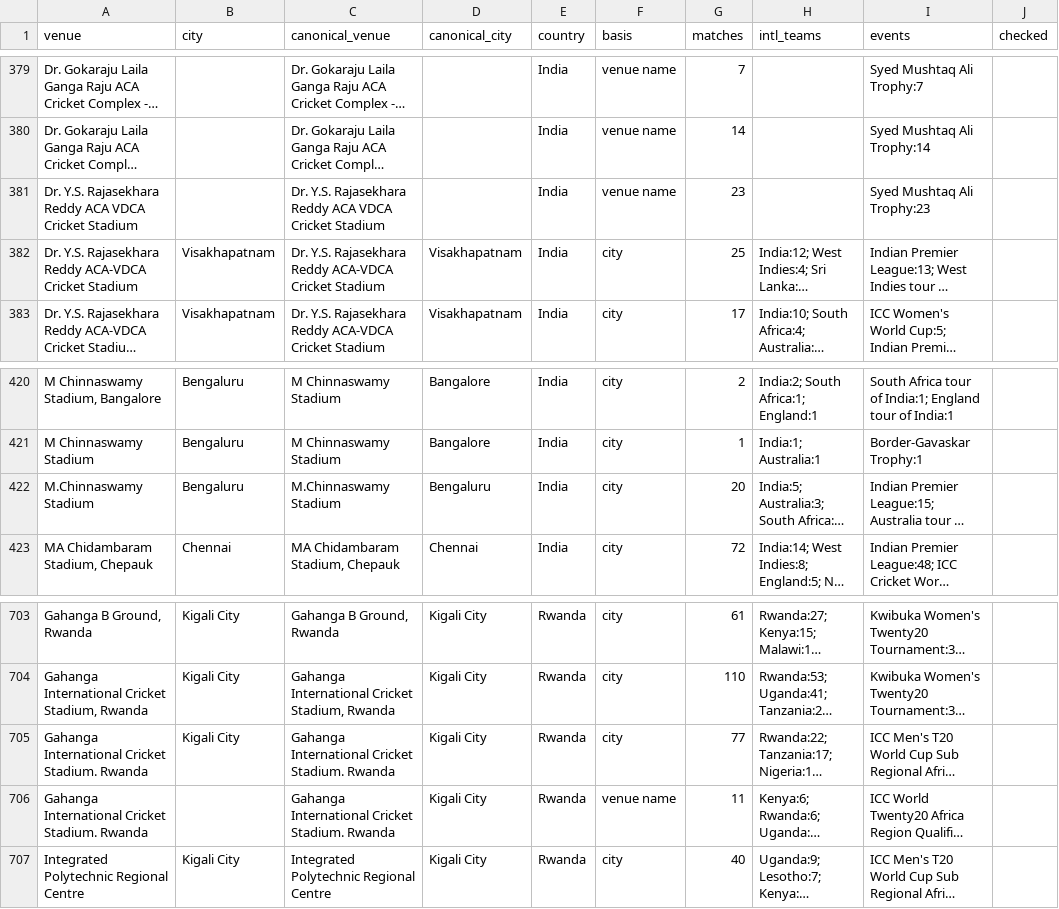
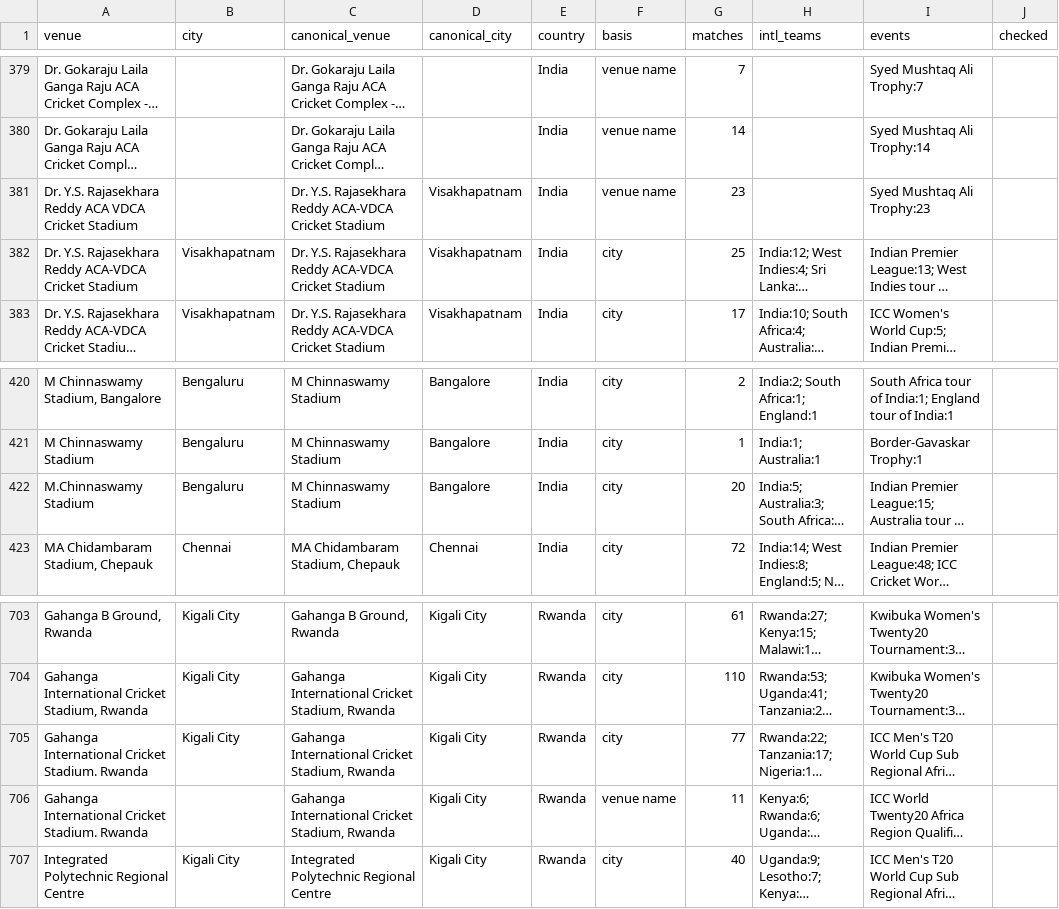
Before and after one commit to avpgithub-code/pandyahomelab, a CSV file: cricstat/sql/venue_map.csv, drawn as a sheet; only a part is shown, gaps mark what is left out; long unchanged cells end in …; the diff names each change by its address in the sheet, - before the commit and + after, or states it on an @@ line.

```diff
--- a/cricstat/sql/venue_map.csv
+++ b/cricstat/sql/venue_map.csv
-C381 (canonical_venue): …Rajasekhara Reddy ACA VDCA Cricket Stadium
+C381 (canonical_venue): …Rajasekhara Reddy ACA-VDCA Cricket Stadium
-D381 (canonical_city): (empty)
+D381 (canonical_city): Visakhapatnam
-C422 (canonical_venue): M.Chinnaswamy Stadium
+C422 (canonical_venue): M Chinnaswamy Stadium
-D422 (canonical_city): Bengaluru
+D422 (canonical_city): Bangalore
-C705:C706 (canonical_venue): Gahanga International Cricket Stadium. Rwanda
+C705:C706 (canonical_venue): Gahanga International Cricket Stadium, Rwanda
```
Also changed, not shown: 8 other files.
